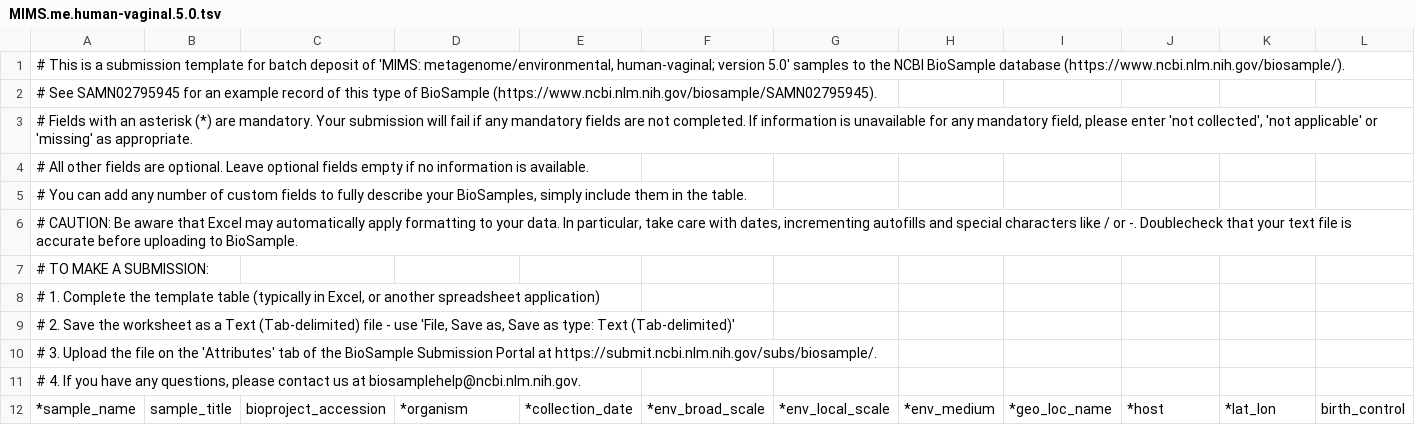
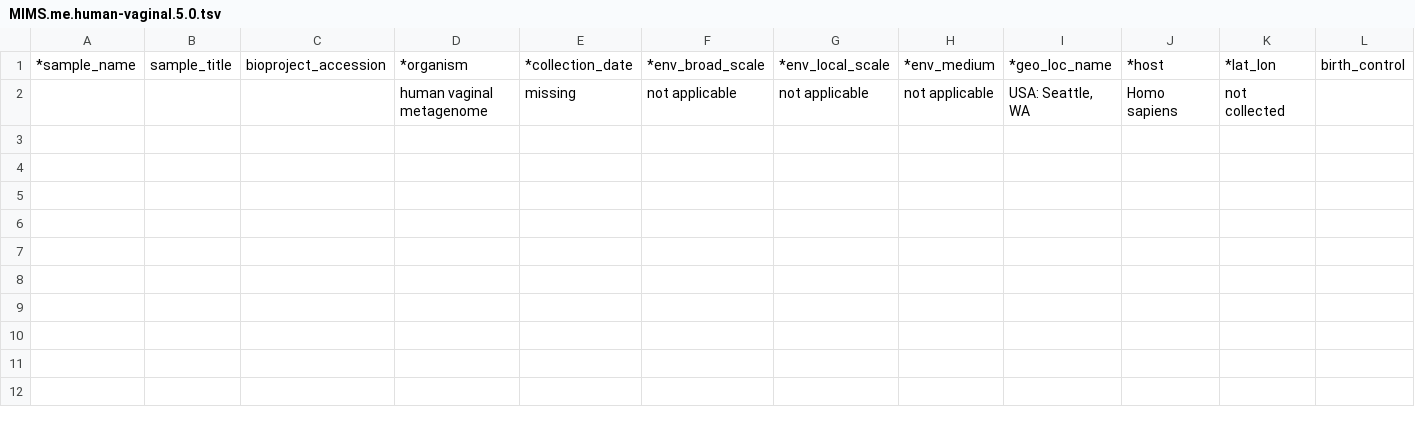
Before and after one commit to crosenth/sra_submission, a TSV file: templates/MIMS.me.human-vaginal.5.0.tsv, drawn as a sheet; only a part is shown; removed rows and columns are numbered as before the commit, all else as after; rows hold the shown columns only; the diff names each change by its address in the sheet, - before the commit and + after, or states it on an @@ line.

Commit message:
removing commented lines at the top of the template

```diff
--- a/templates/MIMS.me.human-vaginal.5.0.tsv
+++ b/templates/MIMS.me.human-vaginal.5.0.tsv
-row 1: # This is a submission template for batch deposit of 'MIMS: metagenome/environmental, human-vaginal; version 5.0' samples to the NCBI BioSample database (https://www.ncbi.nlm.nih.gov/biosample/).
-row 2: # See SAMN02795945 for an example record of this type of BioSample (https://www.ncbi.nlm.nih.gov/biosample/SAMN02795945).
-row 3: # Fields with an asterisk (*) are mandatory. Your submission will fail if any mandatory fields are not completed. If information is unavailable for any mandatory field, please enter 'not collected', 'not applicable' or 'missing' as appropriate.
-row 4: # All other fields are optional. Leave optional fields empty if no information is available.
-row 5: # You can add any number of custom fields to fully describe your BioSamples, simply include them in the table.
-row 6: # CAUTION: Be aware that Excel may automatically apply formatting to your data. In particular, take care with dates, incrementing autofills and special characters like / or -. Doublecheck that your text file is accurate before uploading to BioSample.
-row 7: # TO MAKE A SUBMISSION:
-row 8: # 1. Complete the template table (typically in Excel, or another spreadsheet application)
-row 9: # 2. Save the worksheet as a Text (Tab-delimited) file - use 'File, Save as, Save as type: Text (Tab-delimited)'
-row 10: # 3. Upload the file on the 'Attributes' tab of the BioSample Submission Portal at https://submit.ncbi.nlm.nih.gov/subs/biosample/.
-row 11: # 4. If you have any questions, please contact us at biosamplehelp@ncbi.nlm.nih.gov.
+row 2:  |  |  | human vaginal metagenome | missing | not applicable | not applicable | not applicable | USA: Seattle, WA | Homo sapiens | not collected
```
